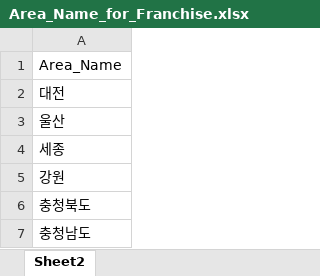
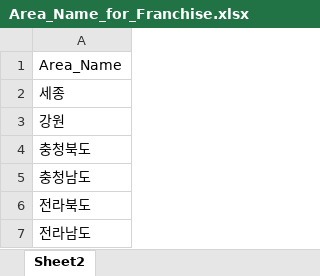
Before and after one commit to uzairabid1/boramProject, an Excel workbook: Area_Name_for_Franchise.xlsx, sheet Sheet2, drawn as a sheet; only a part is shown; the shorter side is filled out with more unchanged rows; values as stored, in another font and other column widths than the file's, no borders; the diff names each change by its address in the sheet, - before the commit and + after, or states it on an @@ line.

```diff
--- a/Area_Name_for_Franchise.xlsx (sheet Sheet2)
+++ b/Area_Name_for_Franchise.xlsx (sheet Sheet2)
-row 2: 대전
-row 3: 울산
```
Also changed, not shown: 2 other files.
